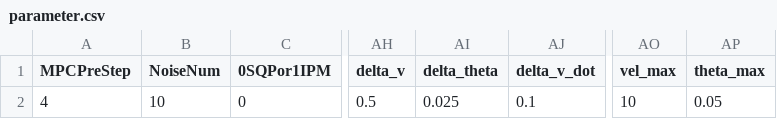
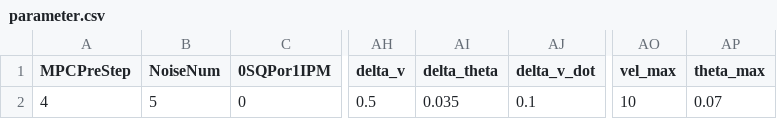
Before and after one commit to YusukeOi97/VehicleControlSim, a CSV file: Common/Prm_Setting/parameter.csv, drawn as a sheet; only a part is shown, gaps mark what is left out; the diff names each change by its address in the sheet, - before the commit and + after, or states it on an @@ line.

```diff
--- a/Common/Prm_Setting/parameter.csv
+++ b/Common/Prm_Setting/parameter.csv
-B2 (NoiseNum): 10
+B2 (NoiseNum): 5
-AI2 (delta_theta): 0.025
+AI2 (delta_theta): 0.035
-AP2 (theta_max): 0.05
+AP2 (theta_max): 0.07
```
Also changed, not shown: PPDWA/Path/detailed_path.csv, PPDWA/Path/resampled_path.csv, 7 other files.
